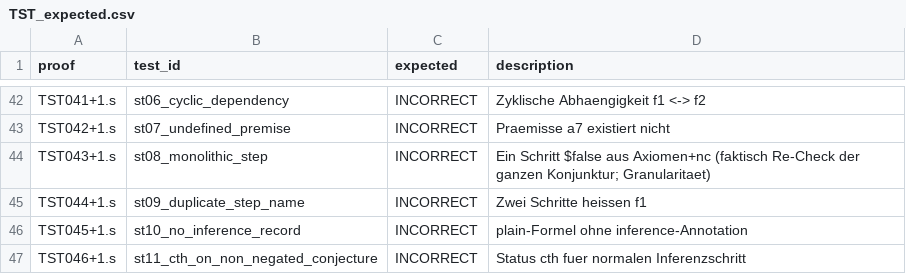
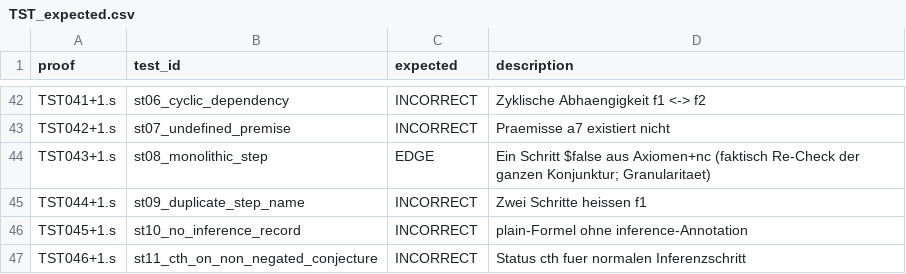
Before and after one commit to AlexanderGiller/master-thesis-proover, a CSV file: src/scoring/TST_expected.csv, drawn as a sheet; only a part is shown, gaps mark what is left out.

```diff
--- a/src/scoring/TST_expected.csv
+++ b/src/scoring/TST_expected.csv
@@ -43,3 +43,3 @@ TST041+1.s,st06_cyclic_dependency,INCORRECT,Zyklische Abhaengigkeit f1 <-> f2
 TST042+1.s,st07_undefined_premise,INCORRECT,Praemisse a7 existiert nicht
-TST043+1.s,st08_monolithic_step,INCORRECT,Ein Schritt $false aus Axiomen+nc (faktisch Re-Check der ganzen Konjunktur; Granularitaet)
+TST043+1.s,st08_monolithic_step,EDGE,Ein Schritt $false aus Axiomen+nc (faktisch Re-Check der ganzen Konjunktur; Granularitaet)
 TST044+1.s,st09_duplicate_step_name,INCORRECT,Zwei Schritte heissen f1
```
Also changed, not shown: 7 other files.
